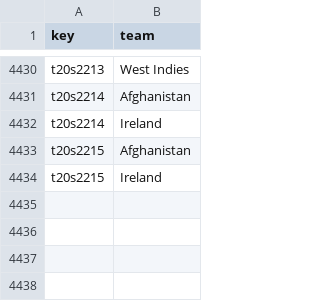
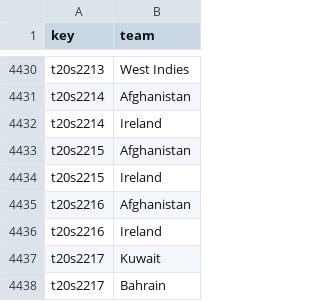
Before and after one commit to sawlachintan/cricket_data, a CSV file: t20s_data/team_df.csv, drawn as a sheet; only a part is shown, gaps mark what is left out.

```diff
--- a/t20s_data/team_df.csv
+++ b/t20s_data/team_df.csv
@@ -4434 +4434,5 @@ t20s2215,Afghanistan
 t20s2215,Ireland
+t20s2216,Afghanistan
+t20s2216,Ireland
+t20s2217,Kuwait
+t20s2217,Bahrain
```
Also changed, not shown: t20s_data/info_df.csv, t20s_data/outcome_df.csv, 6 other files.
